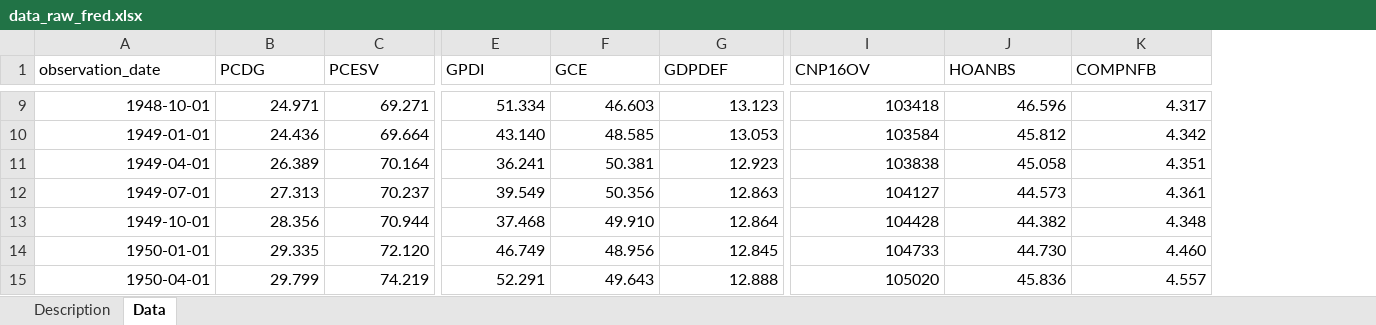
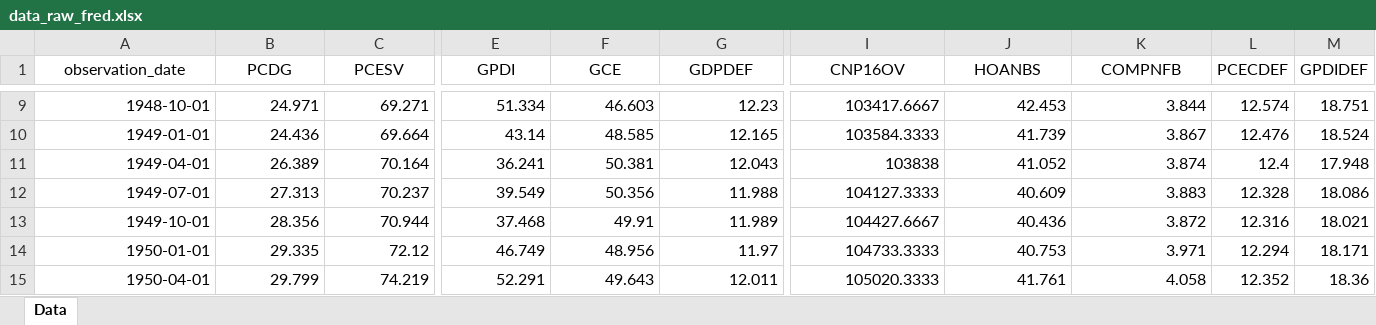
Before and after one commit to Sugarkhuu/bbl_test, an Excel workbook: data/data_raw/data_raw_fred.xlsx, sheet Data, drawn as a sheet; only a part is shown, gaps mark what is left out; values as stored, in another font and other column widths than the file's, no borders; the diff covers the shown part only; the diff names each change by its address in the sheet, - before the commit and + after, or states it on an @@ line.

```diff
--- a/data/data_raw/data_raw_fred.xlsx (sheet Data)
+++ b/data/data_raw/data_raw_fred.xlsx (sheet Data)
-sheet tab: Description
+column L (PCECDEF), rows 9-15: 12.574 | 12.476 | 12.4 | 12.328 | 12.316 | 12.294 | 12.352
+column M (GPDIDEF), rows 9-15: 18.751 | 18.524 | 17.948 | 18.086 | 18.021 | 18.171 | 18.36
-A1:K1 alignment: left
+A1:K1 alignment: center
-G9 (GDPDEF): 13.123
+G9 (GDPDEF): 12.23
-I9 (CNP16OV): 103418
+I9 (CNP16OV): 103417.6667
-J9 (HOANBS): 46.596
+J9 (HOANBS): 42.453
-K9 (COMPNFB): 4.317
+K9 (COMPNFB): 3.844
-E10 (GPDI): 43.140
+E10 (GPDI): 43.14
-G10 (GDPDEF): 13.053
+G10 (GDPDEF): 12.165
-I10 (CNP16OV): 103584
+I10 (CNP16OV): 103584.3333
-J10 (HOANBS): 45.812
+J10 (HOANBS): 41.739
-K10 (COMPNFB): 4.342
+K10 (COMPNFB): 3.867
-G11 (GDPDEF): 12.923
+G11 (GDPDEF): 12.043
-J11 (HOANBS): 45.058
+J11 (HOANBS): 41.052
-K11 (COMPNFB): 4.351
+K11 (COMPNFB): 3.874
-G12 (GDPDEF): 12.863
+G12 (GDPDEF): 11.988
-I12 (CNP16OV): 104127
+I12 (CNP16OV): 104127.3333
-J12 (HOANBS): 44.573
+J12 (HOANBS): 40.609
-K12 (COMPNFB): 4.361
+K12 (COMPNFB): 3.883
-F13 (GCE): 49.910
+F13 (GCE): 49.91
-G13 (GDPDEF): 12.864
+G13 (GDPDEF): 11.989
-I13 (CNP16OV): 104428
+I13 (CNP16OV): 104427.6667
-J13 (HOANBS): 44.382
+J13 (HOANBS): 40.436
-K13 (COMPNFB): 4.348
+K13 (COMPNFB): 3.872
-C14 (PCESV): 72.120
+C14 (PCESV): 72.12
-G14 (GDPDEF): 12.845
+G14 (GDPDEF): 11.97
-I14 (CNP16OV): 104733
+I14 (CNP16OV): 104733.3333
-J14 (HOANBS): 44.730
+J14 (HOANBS): 40.753
-K14 (COMPNFB): 4.460
+K14 (COMPNFB): 3.971
-G15 (GDPDEF): 12.888
+G15 (GDPDEF): 12.011
-I15 (CNP16OV): 105020
+I15 (CNP16OV): 105020.3333
-J15 (HOANBS): 45.836
+J15 (HOANBS): 41.761
-K15 (COMPNFB): 4.557
+K15 (COMPNFB): 4.058
```
Also changed, not shown: 1506 edited cells and cell formats elsewhere in this sheet, 2 other files.
